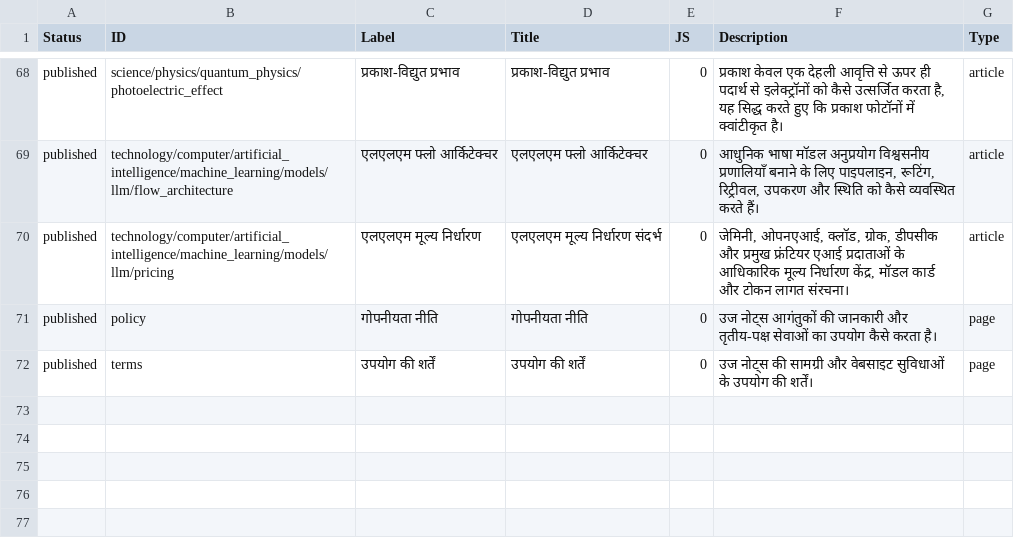
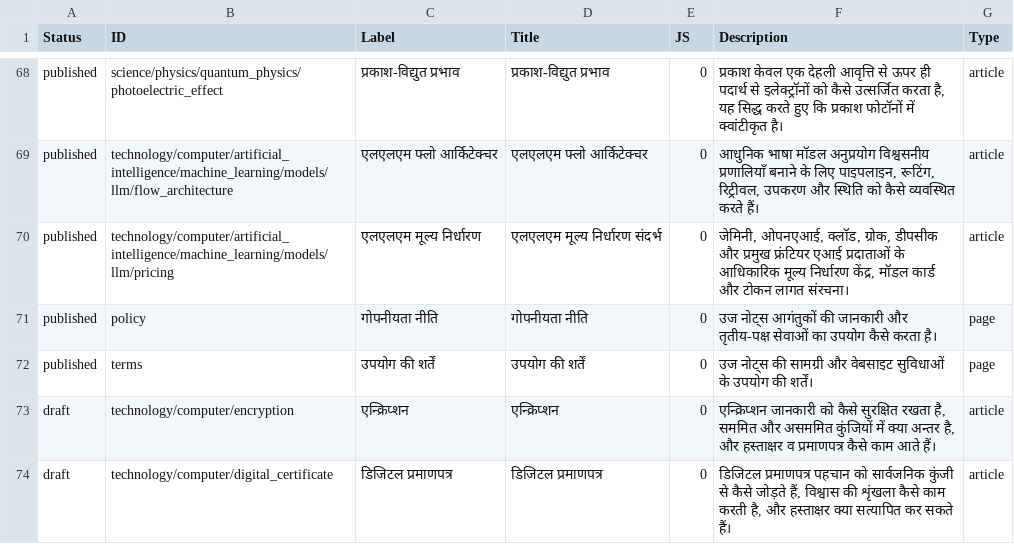
Before and after one commit to ujnotes/web-site, a TSV file: Config/ID_hi.tsv, drawn as a sheet; only a part is shown, gaps mark what is left out.

Commit message:
Prepare encryption and digital certificate articles in English and Hindi

```diff
--- a/Config/ID_hi.tsv
+++ b/Config/ID_hi.tsv
@@ -72 +72,3 @@ published	policy	गोपनीयता नीति	गोपनीयता
 published	terms	उपयोग की शर्तें	उपयोग की शर्तें	0	उज नोट्स की सामग्री और वेबसाइट सुविधाओं के उपयोग की शर्तें।	page
+draft	technology/computer/encryption	एन्क्रिप्शन	एन्क्रिप्शन	0	एन्क्रिप्शन जानकारी को कैसे सुरक्षित रखता है, सममित और असममित कुंजियों में क्या अन्तर है, और हस्ताक्षर व प्रमाणपत्र कैसे काम आते हैं।	article
+draft	technology/computer/digital_certificate	डिजिटल प्रमाणपत्र	डिजिटल प्रमाणपत्र	0	डिजिटल प्रमाणपत्र पहचान को सार्वजनिक कुंजी से कैसे जोड़ते हैं, विश्वास की शृंखला कैसे काम करती है, और हस्ताक्षर क्या सत्यापित कर सकते हैं।	article
```
Also changed, not shown: Config/ID.tsv, Config/Translations.tsv, 7 other files.
